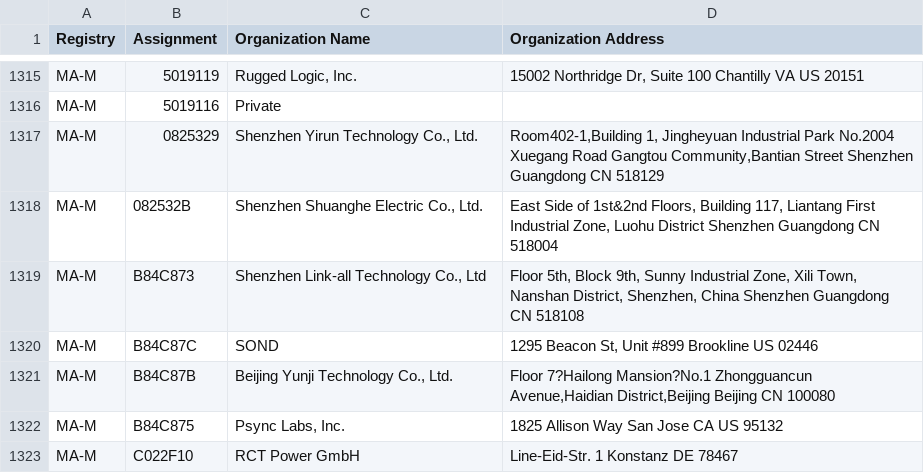
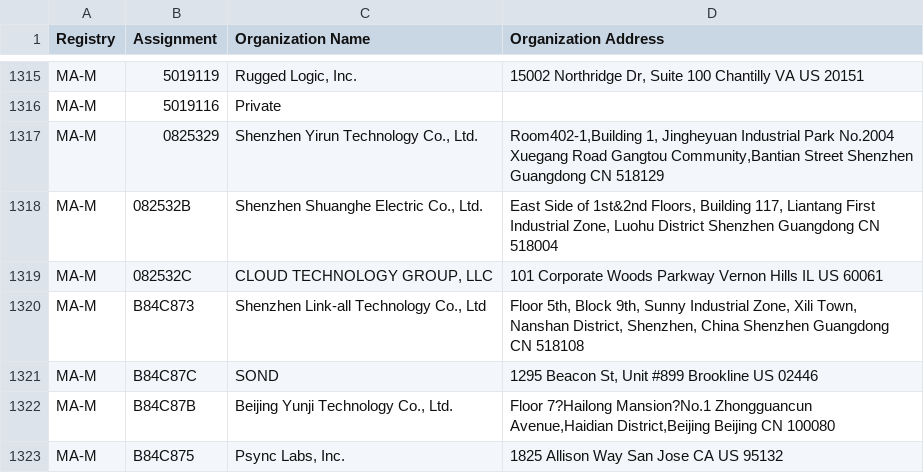
Before and after one commit to runZeroInc/mac-tracker, a CSV file: data/ieee/mam.csv, drawn as a sheet; only a part is shown, gaps mark what is left out; the shorter side is filled out with more unchanged rows.

Commit message:
Auto: Update files from IEEE

```diff
--- a/data/ieee/mam.csv
+++ b/data/ieee/mam.csv
@@ -1318,2 +1318,3 @@ MA-M,0825329,"Shenzhen Yirun Technology Co., Ltd.","Room402-1,Building 1, Jinghe
 MA-M,082532B,"Shenzhen Shuanghe Electric Co., Ltd.","East Side of 1st&2nd Floors, Building 117, Liantang First Industrial Zone, Luohu District Shenzhen Guangdong CN 518004 "
+MA-M,082532C,"CLOUD TECHNOLOGY GROUP, LLC",101 Corporate Woods Parkway Vernon Hills IL US 60061
 MA-M,B84C873,"Shenzhen Link-all Technology Co., Ltd","Floor 5th, Block 9th, Sunny Industrial Zone, Xili Town, Nanshan District, Shenzhen, China  Shenzhen Guangdong CN 518108 "
```
Also changed, not shown: data/ieee/oui36.csv, 4 other files.
